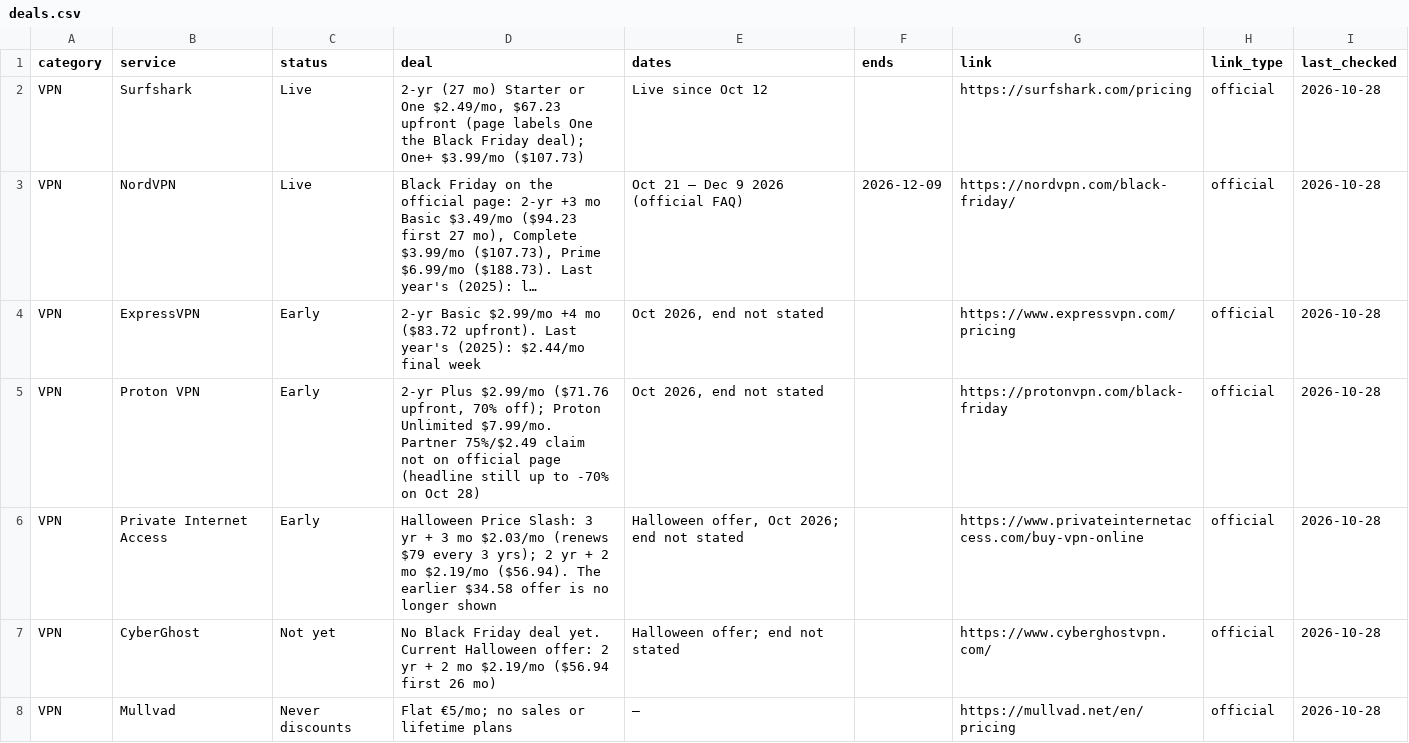
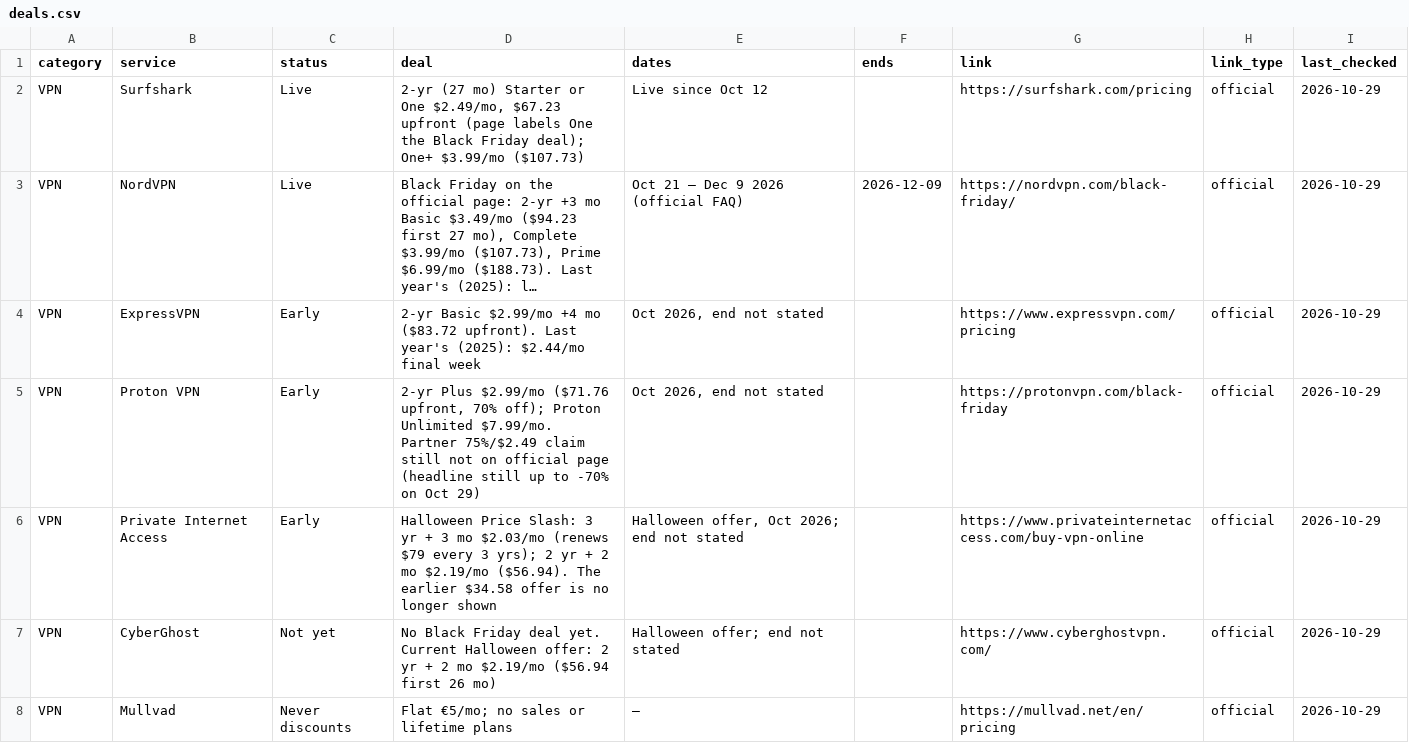
Before and after one commit to thoughtcook/verified-black-friday, a CSV file: data/deals.csv, drawn as a sheet; only a part is shown; long unchanged cells end in …; the diff covers the shown part only; the diff names each change by its address in the sheet, - before the commit and + after, or states it on an @@ line.

Commit message:
Oct 29 full check: add PureVPN + NordPass BF; demote Picmal to announced Nov 23
PureVPN official BF live ($1.69/mo 5-yr). NordPass official /black-friday live
(USD cards JS). Picmal half-price script starts Nov 23 — not active today.
CapCut/Dreamina still live through Oct 30. Refresh last_checked.

```diff
--- a/data/deals.csv
+++ b/data/deals.csv
-I2:I8 (last_checked): 2026-10-28
+I2:I8 (last_checked): 2026-10-29
-D5 (deal): …75%/$2.49 claim not on official page (headline still up to -70% on Oct 28)
+D5 (deal): …75%/$2.49 claim still not on official page (headline still up to -70% on Oct 29)
```
Also changed, not shown: 2 added rows and 88 edited cells elsewhere in this file, 4 other files.
